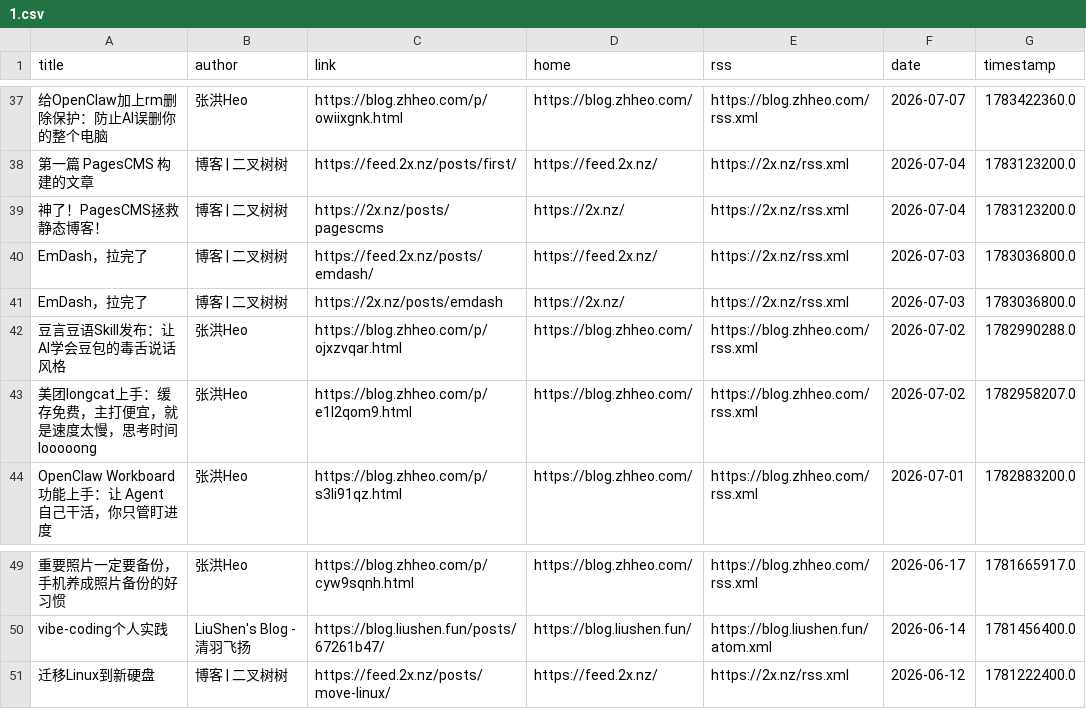
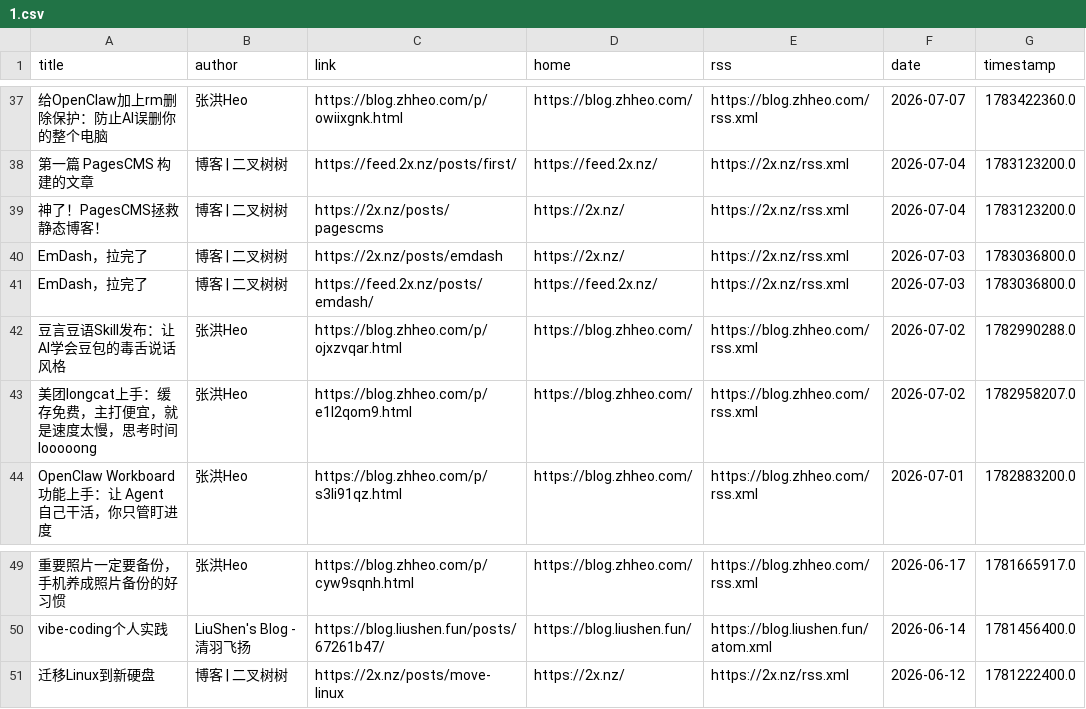
Before and after one commit to Moretti815/rssblog-source, a CSV file: all/1.csv, drawn as a sheet; only a part is shown, gaps mark what is left out; the diff names each change by its address in the sheet, - before the commit and + after, or states it on an @@ line.

```diff
--- a/all/1.csv
+++ b/all/1.csv
@@ row 41 moved to row 40: EmDash，拉完了 @@
-C51 (link): https://feed.2x.nz/posts/move-linux/
+C51 (link): https://2x.nz/posts/move-linux
-D51 (home): https://feed.2x.nz/
+D51 (home): https://2x.nz/
```
Also changed, not shown: all/10.csv, all/11.csv, 37 other files.
